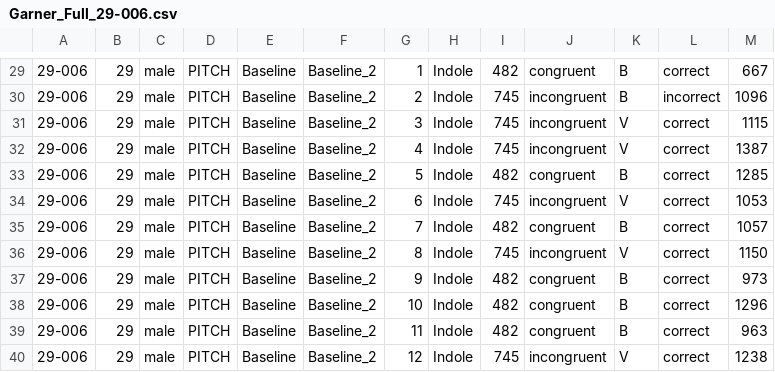
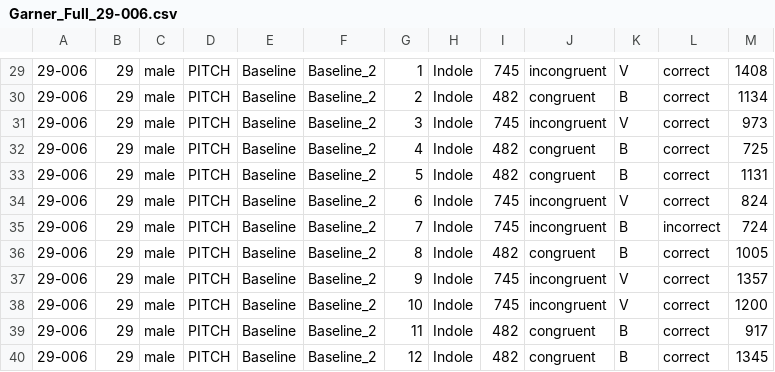
Before and after one commit to evyatarc3/Garner2026, a CSV file: Subjects/Garner_Full_29-006.csv, drawn as a sheet; only a part is shown, gaps mark what is left out; the diff covers the shown part only; the diff names each change by its address in the sheet, - before the commit and + after, or states it on an @@ line.

```diff
--- a/Subjects/Garner_Full_29-006.csv
+++ b/Subjects/Garner_Full_29-006.csv
-I29: 482
+I29: 745
-J29: congruent
+J29: incongruent
-K29: B
+K29: V
-M29: 667
+M29: 1408
-I30: 745
+I30: 482
-J30: incongruent
+J30: congruent
-L30: incorrect
+L30: correct
-M30: 1096
+M30: 1134
-M31: 1115
+M31: 973
-I32: 745
+I32: 482
-J32: incongruent
+J32: congruent
-K32: V
+K32: B
-M32: 1387
+M32: 725
-M33: 1285
+M33: 1131
-M34: 1053
+M34: 824
-I35: 482
+I35: 745
-J35: congruent
+J35: incongruent
-L35: correct
+L35: incorrect
-M35: 1057
+M35: 724
-I36: 745
+I36: 482
-J36: incongruent
+J36: congruent
-K36: V
+K36: B
-M36: 1150
+M36: 1005
-I37:I38: 482
+I37:I38: 745
-J37:J38: congruent
+J37:J38: incongruent
-K37:K38: B
+K37:K38: V
-M37: 973
+M37: 1357
-M38: 1296
+M38: 1200
-M39: 963
+M39: 917
-I40: 745
+I40: 482
-J40: incongruent
+J40: congruent
-K40: V
+K40: B
-M40: 1238
+M40: 1345
```
Also changed, not shown: 151 edited cells elsewhere in this file, Subjects/Garner_Full_26-004.csv, Subjects/Garner_Full_28-001.csv, 3 other files.
